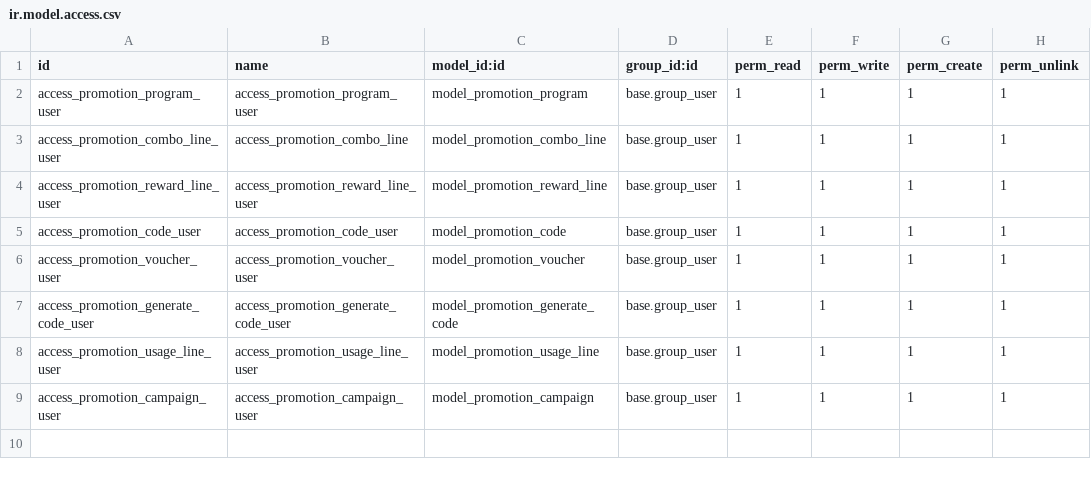
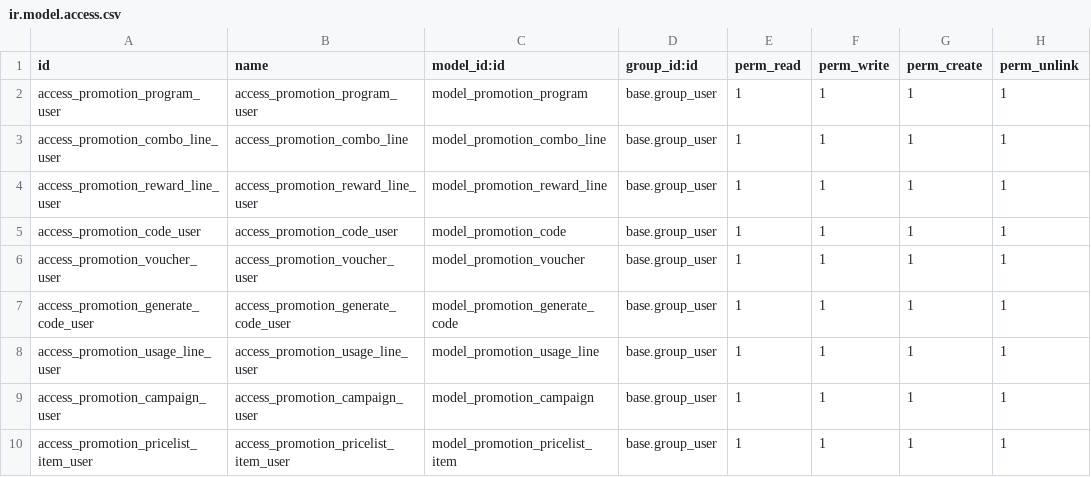
Before and after one commit to Onnet-Consulting/forlife, a CSV file: addons/custom/forlife_pos_promotion/security/ir.model.access.csv, drawn as a sheet; the diff names each change by its address in the sheet, - before the commit and + after, or states it on an @@ line.

Commit message:
MFL2201ER-81: Xây dựng model, cấu hình cho CT Bảng giá; tối ưu giao diện thiết lập CTKM

```diff
--- a/addons/custom/forlife_pos_promotion/security/ir.model.access.csv
+++ b/addons/custom/forlife_pos_promotion/security/ir.model.access.csv
+row 10: access_promotion_pricelist_item_user | access_promotion_pricelist_item_user | model_promotion_pricelist_item | base.group_user | 1 | 1 | 1 | 1
```
Also changed, not shown: 10 other files.
